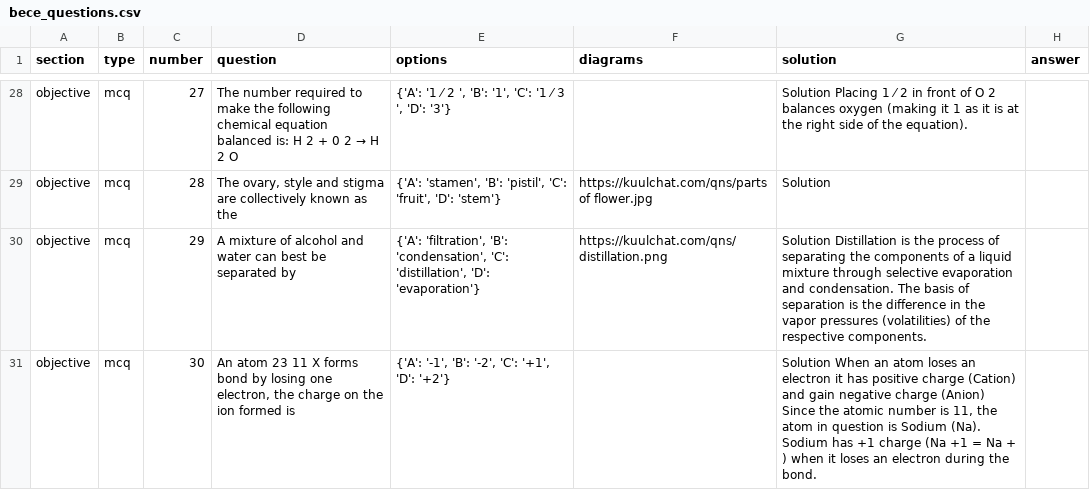
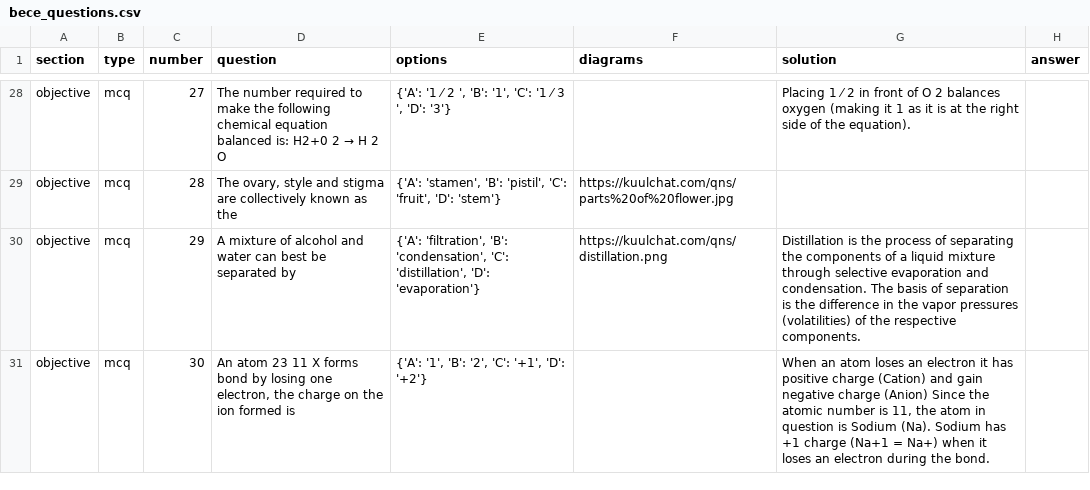
Before and after one commit to KPrince-coder/data_source_scrapper, a CSV file: bece_questions.csv, drawn as a sheet; only a part is shown, gaps mark what is left out; the diff covers the shown part only; the diff names each change by its address in the sheet, - before the commit and + after, or states it on an @@ line.

Commit message:
feat(images): add image downloader and organize question diagrams
Implemented `image_downloader.py` to fetch and store question diagrams locally. Images are now organized into `images/objective` and `images/theory` directories based on question type and number.

Updated `bece_questions.csv` and `bece_questions.json` to reflect the new local image paths and URL-encode diagram URLs. Also removed redundant "Solution " prefix from the `solution` field in both data files for cleaner data. Generated `image_download_report.txt` to summarize the download process.

```diff
--- a/bece_questions.csv
+++ b/bece_questions.csv
-D28 (question): …balanced is: H 2 + 0 2 →…
+D28 (question): …balanced is: H2+0 2 →…
-G28 (solution): Solution Placing 1…
+G28 (solution): Placing 1…
-F29 (diagrams): https://kuulchat.com/qns/parts of flower.jpg
+F29 (diagrams): https://kuulchat.com/qns/parts%20of%20flower.jpg
-G29 (solution): Solution
+G29 (solution): (empty)
-G30 (solution): Solution Distillation is…
+G30 (solution): Distillation is…
-E31 (options): {'A': '-1', 'B': '-2', 'C': '+1', 'D': '+2'}
+E31 (options): {'A': '1', 'B': '2', 'C': '+1', 'D': '+2'}
-G31 (solution): Solution When an atom loses an electron it has positive charge (Cation) and gain negative charge (Anion) Since the atomic number is 11, the atom in question is Sodium (Na). Sodium has +1 charge (Na +1 = Na + ) when it…
+G31 (solution): When an atom loses an electron it has positive charge (Cation) and gain negative charge (Anion) Since the atomic number is 11, the atom in question is Sodium (Na). Sodium has +1 charge (Na+1 = Na+) when it…
```
Also changed, not shown: 1 added row and 44 edited cells elsewhere in this file, 19 other files.
